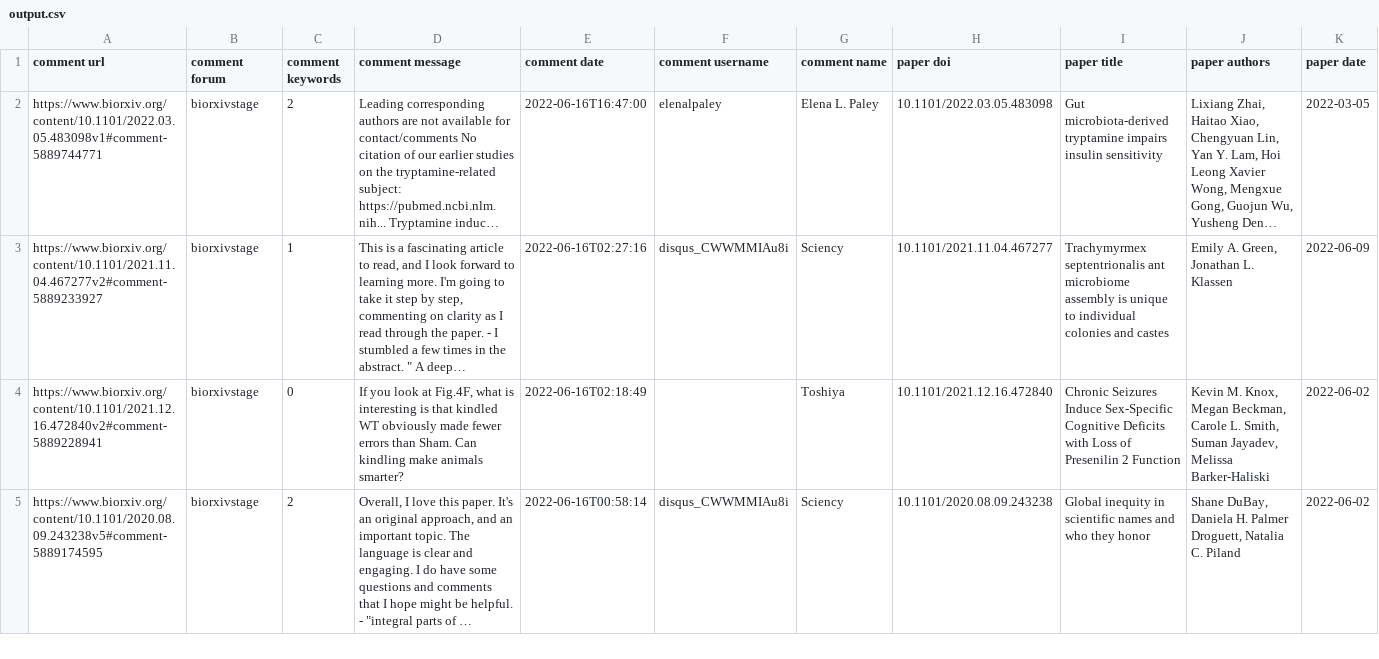
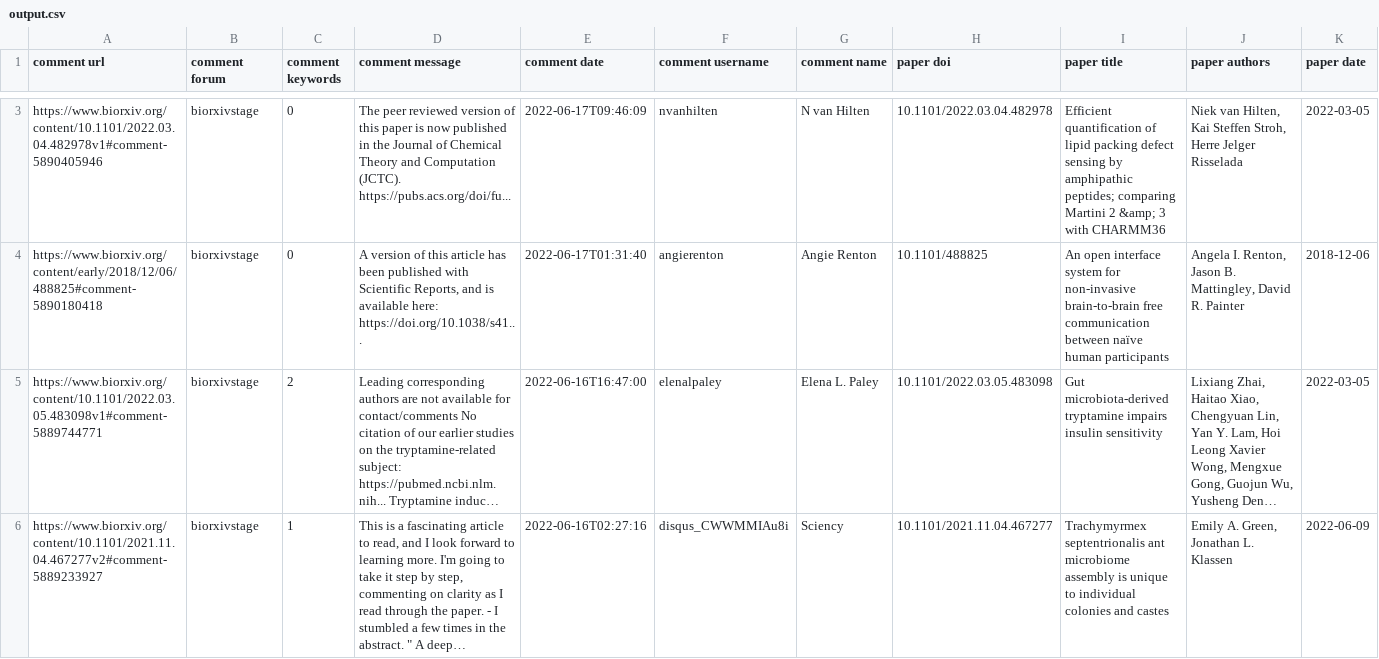
Before and after one commit to asapbio/feedback-asap, a CSV file: output.csv, drawn as a sheet; only a part is shown, gaps mark what is left out; the shorter side is filled out with more unchanged rows; long unchanged cells end in …; the diff covers the shown part only; the diff names each change by its address in the sheet, - before the commit and + after, or states it on an @@ line.

```diff
--- a/output.csv
+++ b/output.csv
+row 3: https://www.biorxiv.org/content/10.1101/2022.03.04.482978v1#comment-5890405946 | biorxivstage | 0 | The peer reviewed version of this paper is now published in the Journal of Chemical Theory and Computation (JCTC). https://pubs.acs.org/doi/fu... | 2022-06-17T09:46:09 | nvanhilten | N van Hilten | 10.1101/2022.03.04.482978 | Efficient quantification of lipid packing defect sensing by amphipathic peptides; comparing Martini 2 &amp; 3 with CHARMM36 | Niek van Hilten, Kai Steffen Stroh, Herre Jelger Risselada | 2022-03-05
+row 4: https://www.biorxiv.org/content/early/2018/12/06/488825#comment-5890180418 | biorxivstage | 0 | A version of this article has been published with Scientific Reports, and is available here: https://doi.org/10.1038/s41... | 2022-06-17T01:31:40 | angierenton | Angie Renton | 10.1101/488825 | An open interface system for non-invasive brain-to-brain free communication between naïve human participants | Angela I. Renton, Jason B. Mattingley, David R. Painter | 2018-12-06
```
Also changed, not shown: 1 added row and 3 removed rows elsewhere in this file.
